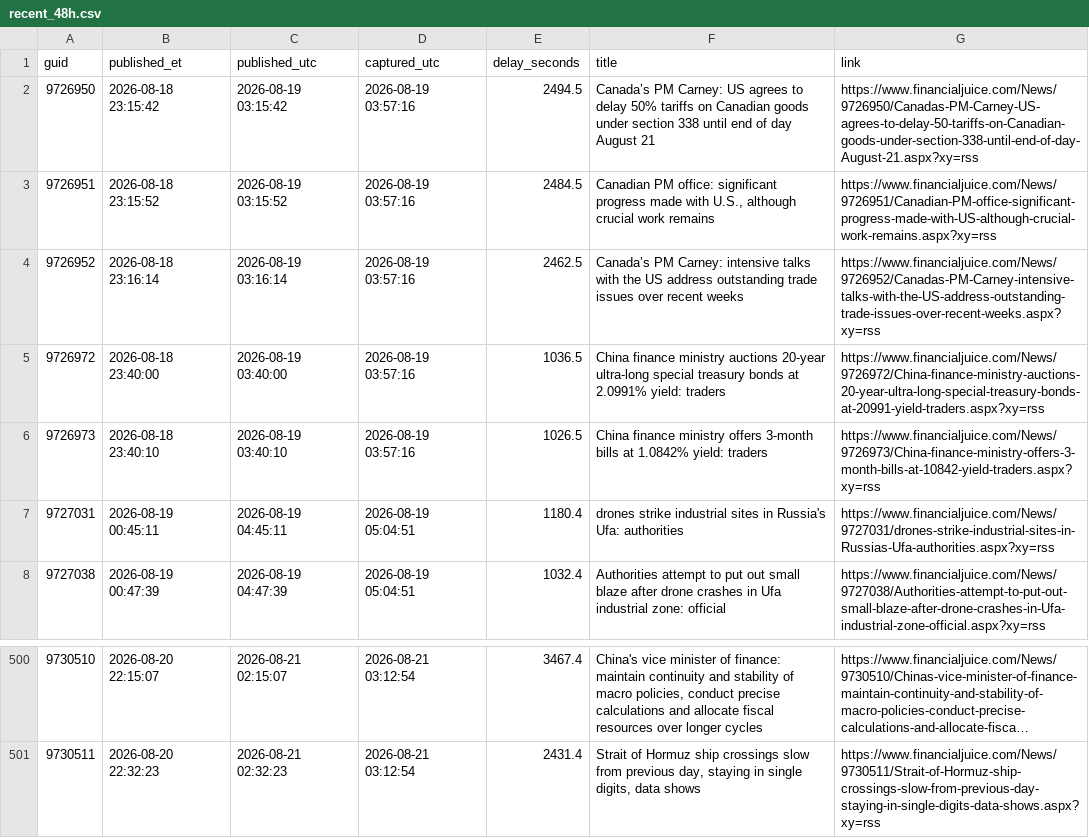
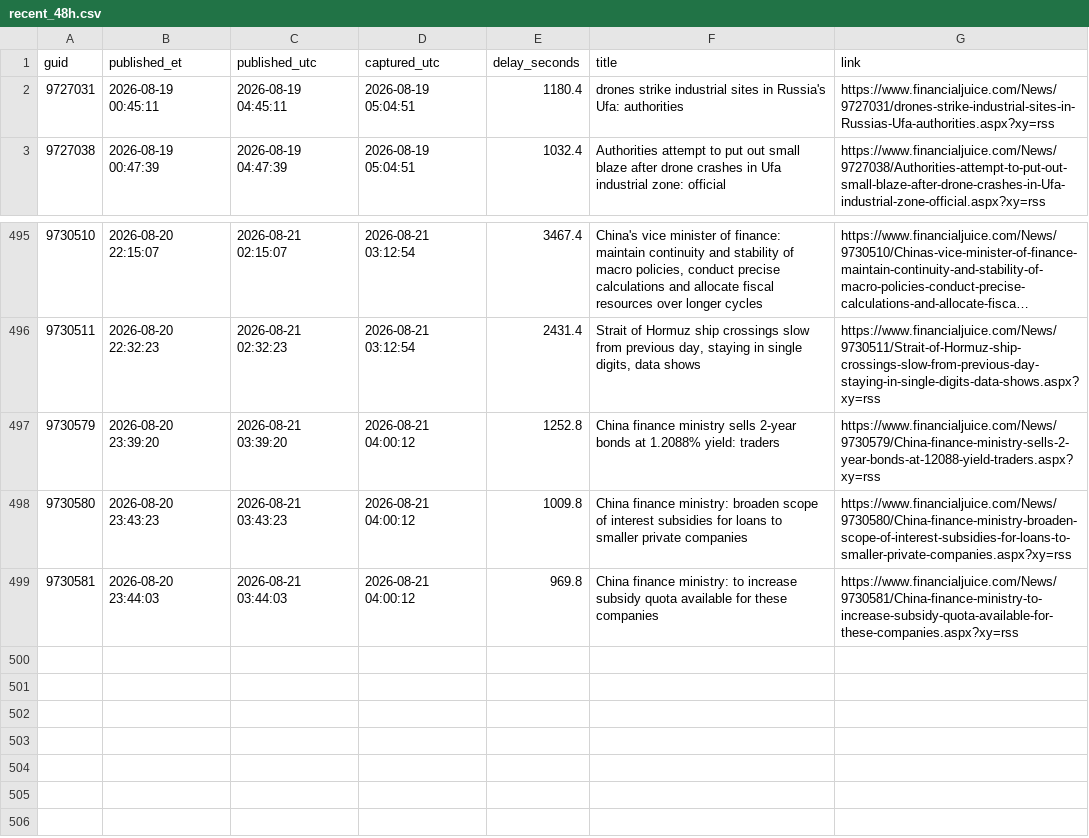
Before and after one commit to marcusa23-a11y/fj, a CSV file: recent_48h.csv, drawn as a sheet; only a part is shown, gaps mark what is left out; long unchanged cells end in ….

```diff
--- a/recent_48h.csv
+++ b/recent_48h.csv
@@ -1,7 +1,2 @@
 guid,published_et,published_utc,captured_utc,delay_seconds,title,link
-9726950,2026-08-18 23:15:42,2026-08-19 03:15:42,2026-08-19 03:57:16,2494.5,Canada’s PM Carney: US agrees to delay 50% tariffs on Canadian goods under section 338 until end of day August 21,https://www.financialjuice.com/News/9726950/Canadas-PM-Carney-US-agrees-to-delay-50-tariffs-on-Canadian-goods-under-section-338-until-end-of-day-August-21.aspx?xy=rss
-9726951,2026-08-18 23:15:52,2026-08-19 03:15:52,2026-08-19 03:57:16,2484.5,"Canadian PM office: significant progress made with U.S., although crucial work remains",https://www.financialjuice.com/News/9726951/Canadian-PM-office-significant-progress-made-with-US-although-crucial-work-remains.aspx?xy=rss
-9726952,2026-08-18 23:16:14,2026-08-19 03:16:14,2026-08-19 03:57:16,2462.5,Canada’s PM Carney: intensive talks with the US address outstanding trade issues over recent weeks,https://www.financialjuice.com/News/9726952/Canadas-PM-Carney-intensive-talks-with-the-US-address-outstanding-trade-issues-over-recent-weeks.aspx?xy=rss
-9726972,2026-08-18 23:40:00,2026-08-19 03:40:00,2026-08-19 03:57:16,1036.5,China finance ministry auctions 20-year ultra-long special treasury bonds at 2.0991% yield: traders,https://www.financialjuice.com/News/9726972/China-finance-ministry-auctions-20-year-ultra-long-special-treasury-bonds-at-20991-yield-traders.aspx?xy=rss
-9726973,2026-08-18 23:40:10,2026-08-19 03:40:10,2026-08-19 03:57:16,1026.5,China finance ministry offers 3-month bills at 1.0842% yield: traders,https://www.financialjuice.com/News/9726973/China-finance-ministry-offers-3-month-bills-at-10842-yield-traders.aspx?xy=rss
 9727031,2026-08-19 00:45:11,2026-08-19 04:45:11,2026-08-19 05:04:51,1180.4,drones strike industrial sites in Russia's Ufa: authorities,https://www.financialjuice.com/News/9727031/drones-strike-industrial-sites-in-Russias-Ufa-authorities.aspx?xy=rss
@@ -501 +496,4 @@ guid,published_et,published_utc,captured_utc,delay_seconds,title,link
 9730511,2026-08-20 22:32:23,2026-08-21 02:32:23,2026-08-21 03:12:54,2431.4,"Strait of Hormuz ship crossings slow from previous day, staying in single digits, data shows",https://www.financialjuice.com/News/9730511/Strait-of-Hormuz-ship-crossings-slow-from-previous-day-staying-in-single-digits-data-shows.aspx?xy=rss
+9730579,2026-08-20 23:39:20,2026-08-21 03:39:20,2026-08-21 04:00:12,1252.8,China finance ministry sells 2-year bonds at 1.2088% yield: traders,https://www.financialjuice.com/News/9730579/China-finance-ministry-sells-2-year-bonds-at-12088-yield-traders.aspx?xy=rss
+9730580,2026-08-20 23:43:23,2026-08-21 03:43:23,2026-08-21 04:00:12,1009.8,China finance ministry: broaden scope of interest subsidies for loans to smaller private companies,https://www.financialjuice.com/News/9730580/China-finance-ministry-broaden-scope-of-interest-subsidies-for-loans-to-smaller-private-companies.aspx?xy=rss
+9730581,2026-08-20 23:44:03,2026-08-21 03:44:03,2026-08-21 04:00:12,969.8,China finance ministry: to increase subsidy quota available for these companies,https://www.financialjuice.com/News/9730581/China-finance-ministry-to-increase-subsidy-quota-available-for-these-companies.aspx?xy=rss
```
Also changed, not shown: daily/2026-08-20.csv, index.csv, 1 other file.
